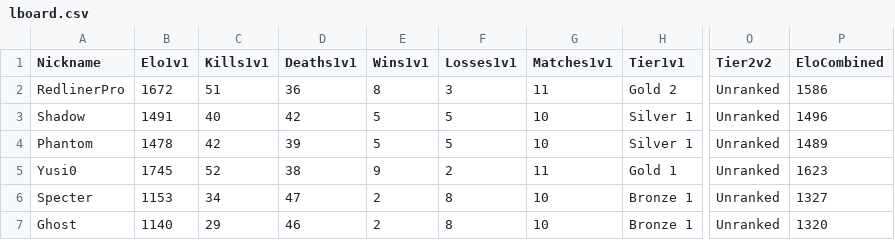
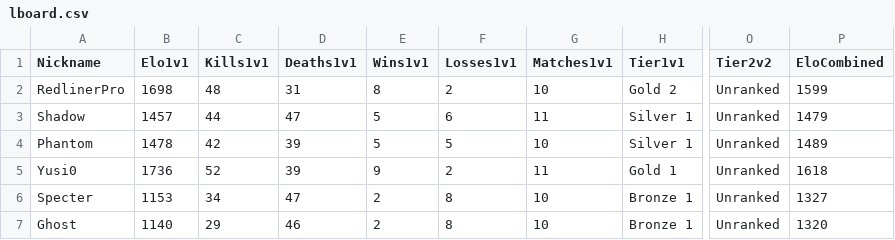
Before and after one commit to Yusi0/RLSS, a CSV file: RedlinerLeaderboard/lboard.csv, drawn as a sheet; only a part is shown, gaps mark what is left out; the diff names each change by its address in the sheet, - before the commit and + after, or states it on an @@ line.

Commit message:
REDLINER 전적 업데이트 (lboard.csv)

```diff
--- a/RedlinerLeaderboard/lboard.csv
+++ b/RedlinerLeaderboard/lboard.csv
-B2 (Elo1v1): 1672
+B2 (Elo1v1): 1698
-C2 (Kills1v1): 51
+C2 (Kills1v1): 48
-D2 (Deaths1v1): 36
+D2 (Deaths1v1): 31
-F2 (Losses1v1): 3
+F2 (Losses1v1): 2
-G2 (Matches1v1): 11
+G2 (Matches1v1): 10
-P2 (EloCombined): 1586
+P2 (EloCombined): 1599
-B3 (Elo1v1): 1491
+B3 (Elo1v1): 1457
-C3 (Kills1v1): 40
+C3 (Kills1v1): 44
-D3 (Deaths1v1): 42
+D3 (Deaths1v1): 47
-F3 (Losses1v1): 5
+F3 (Losses1v1): 6
-G3 (Matches1v1): 10
+G3 (Matches1v1): 11
-P3 (EloCombined): 1496
+P3 (EloCombined): 1479
-B5 (Elo1v1): 1745
+B5 (Elo1v1): 1736
-D5 (Deaths1v1): 38
+D5 (Deaths1v1): 39
-P5 (EloCombined): 1623
+P5 (EloCombined): 1618
```
